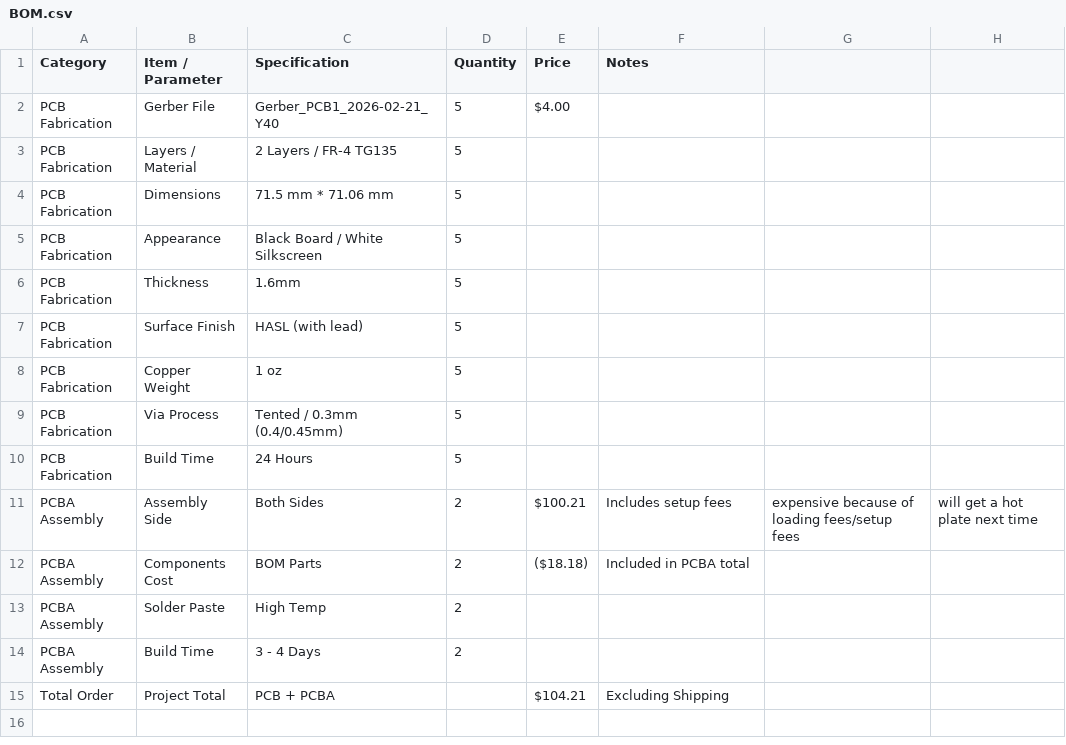
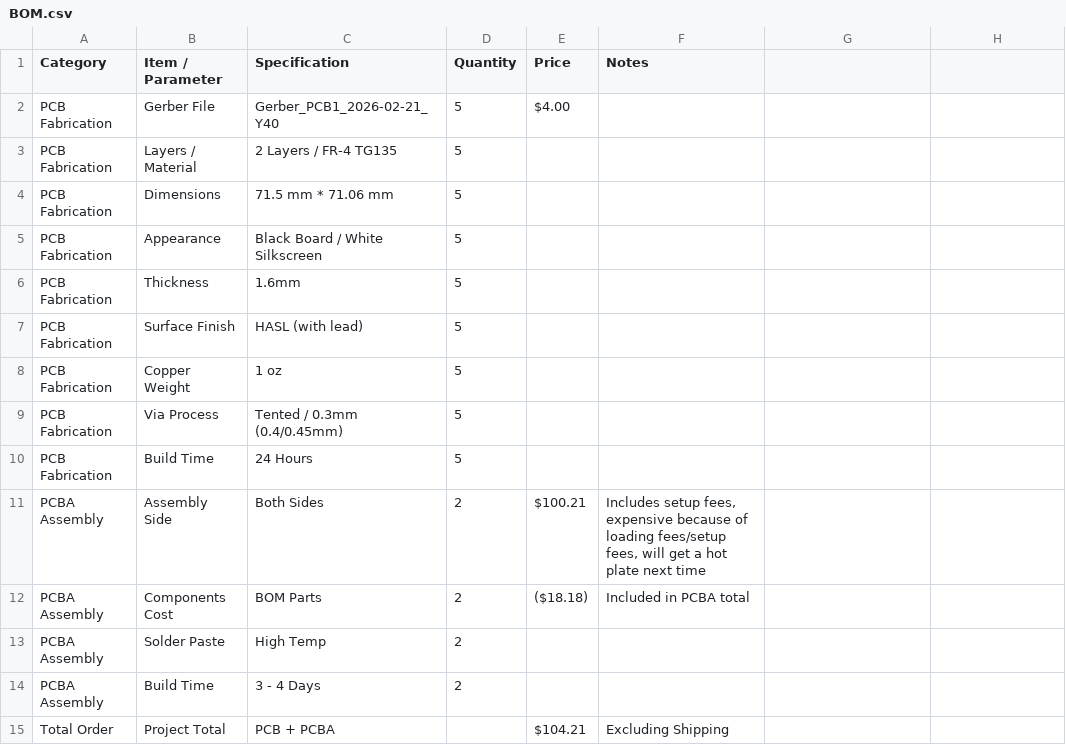
Before and after one commit to rootworkspace/IrisZero, a CSV file: BOM.csv, drawn as a sheet.

Commit message:
Update BOM.csv

```diff
--- a/BOM.csv
+++ b/BOM.csv
@@ -10,3 +10,3 @@ PCB Fabrication,Via Process,Tented / 0.3mm (0.4/0.45mm),5,,
 PCB Fabrication,Build Time,24 Hours,5,,
-PCBA Assembly,Assembly Side,Both Sides,2,$100.21,Includes setup fees, expensive because of loading fees/setup fees, will get a hot plate next time
+PCBA Assembly,Assembly Side,Both Sides,2,$100.21,"Includes setup fees, expensive because of loading fees/setup fees, will get a hot plate next time"
 PCBA Assembly,Components Cost,BOM Parts,2,($18.18),Included in PCBA total
```
